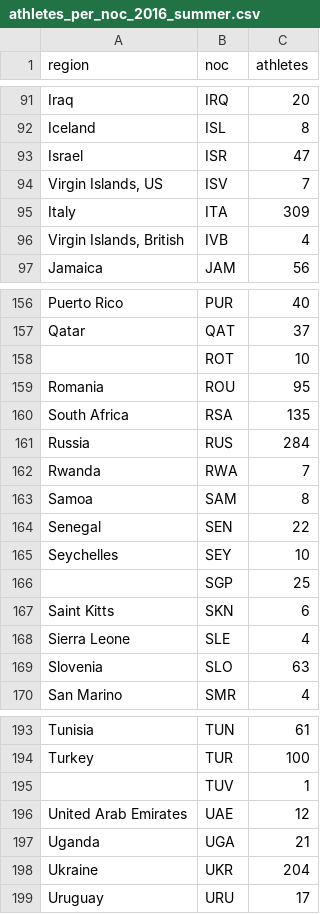
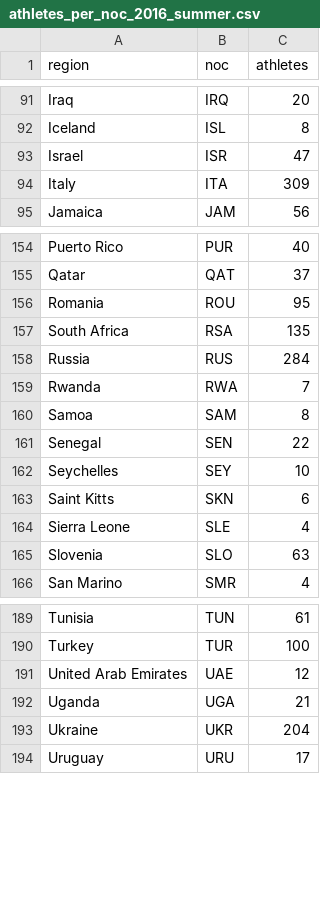
Before and after one commit to oabhi23/info-vis-olympics, a CSV file: athletes_per_noc_2016_summer.csv, drawn as a sheet; only a part is shown, gaps mark what is left out; the diff names each change by its address in the sheet, - before the commit and + after, or states it on an @@ line.

Commit message:
Update athletes_per_noc_2016_summer.csv

```diff
--- a/athletes_per_noc_2016_summer.csv
+++ b/athletes_per_noc_2016_summer.csv
-row 94: Virgin Islands, US | ISV | 7
-row 96: Virgin Islands, British | IVB | 4
-row 158:  | ROT | 10
-row 166:  | SGP | 25
-row 195:  | TUV | 1
```
